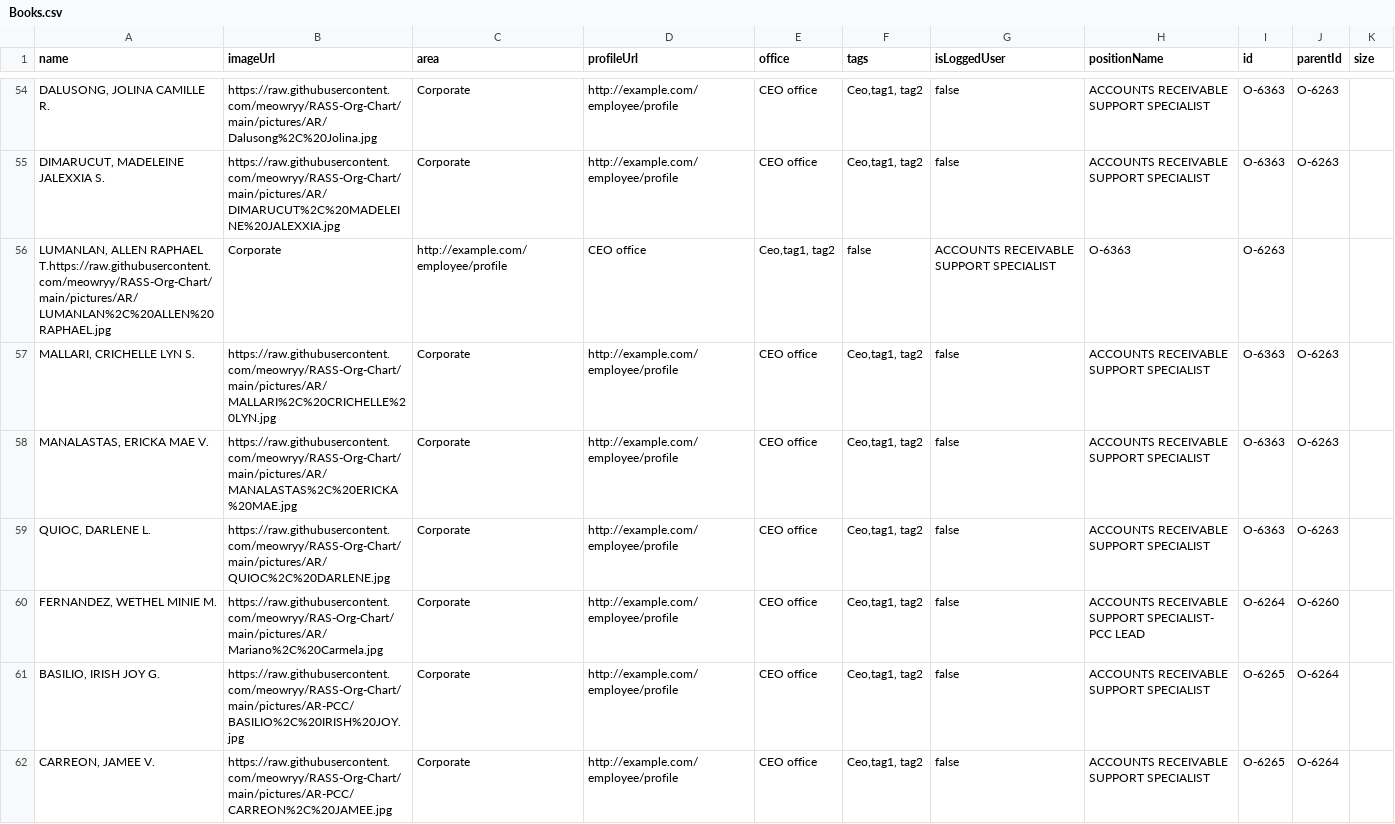
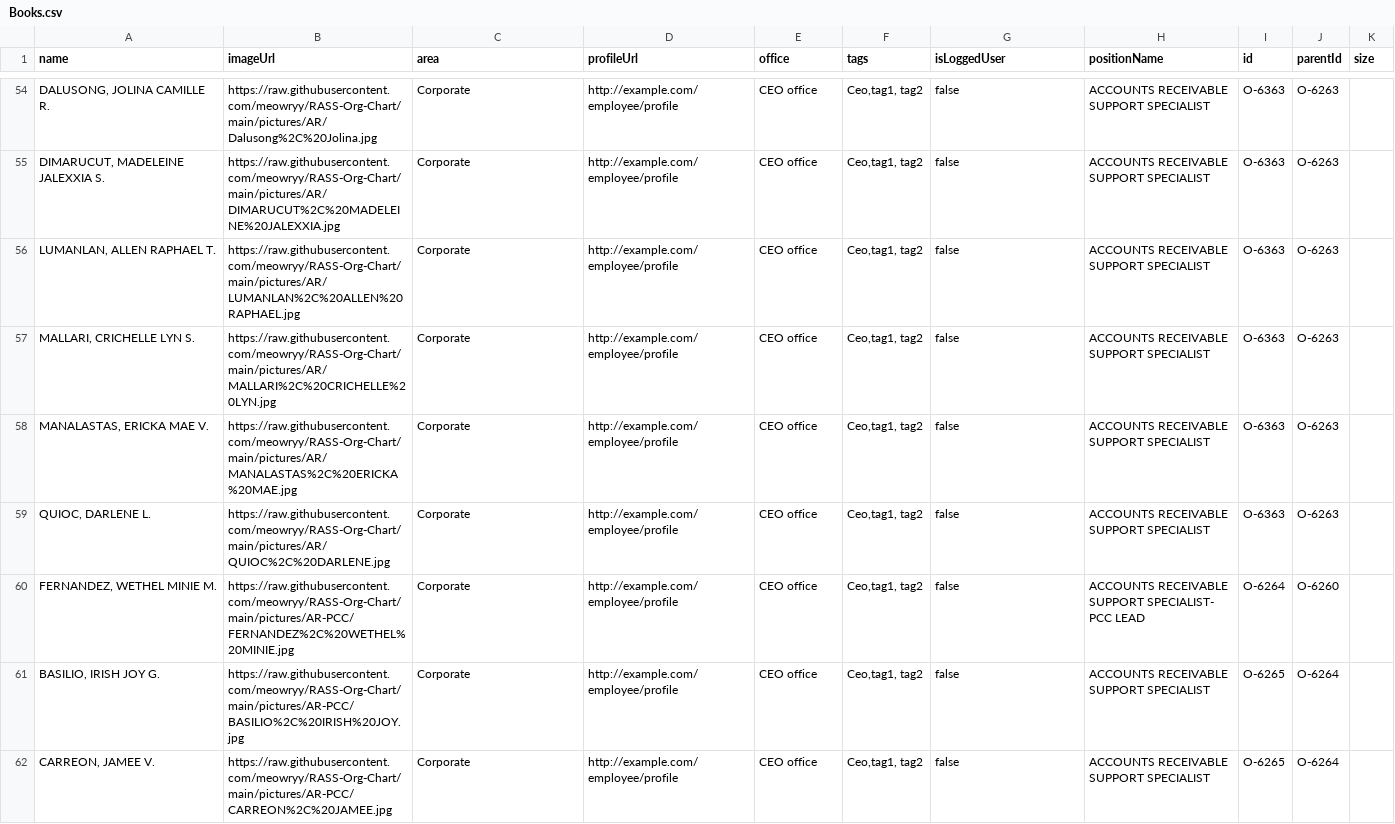
Before and after one commit to meowryy/Hello-world, a CSV file: Books.csv, drawn as a sheet; only a part is shown, gaps mark what is left out; removed rows and columns are numbered as before the commit, all else as after; the diff names each change by its address in the sheet, - before the commit and + after, or states it on an @@ line.

Commit message:
Update Books.csv

```diff
--- a/Books.csv
+++ b/Books.csv
-row 56: LUMANLAN, ALLEN RAPHAEL T.https://raw.githubusercontent.com/meowryy/RASS-Org-Chart/main/pictures/AR/LUMANLAN%2C%20ALLEN%20RAPHAEL.jpg | Corporate | http://example.com/employee/profile | CEO office | Ceo,tag1, tag2 | false | ACCOUNTS RECEIVABLE SUPPORT SPECIALIST | O-6363 | O-6263
+row 56: LUMANLAN, ALLEN RAPHAEL T. | https://raw.githubusercontent.com/meowryy/RASS-Org-Chart/main/pictures/AR/LUMANLAN%2C%20ALLEN%20RAPHAEL.jpg | Corporate | http://example.com/employee/profile | CEO office | Ceo,tag1, tag2 | false | ACCOUNTS RECEIVABLE SUPPORT SPECIALIST | O-6363 | O-6263
-B60 (imageUrl): https://raw.githubusercontent.com/meowryy/RAS-Org-Chart/main/pictures/AR/Mariano%2C%20Carmela.jpg
+B60 (imageUrl): https://raw.githubusercontent.com/meowryy/RASS-Org-Chart/main/pictures/AR-PCC/FERNANDEZ%2C%20WETHEL%20MINIE.jpg
```
